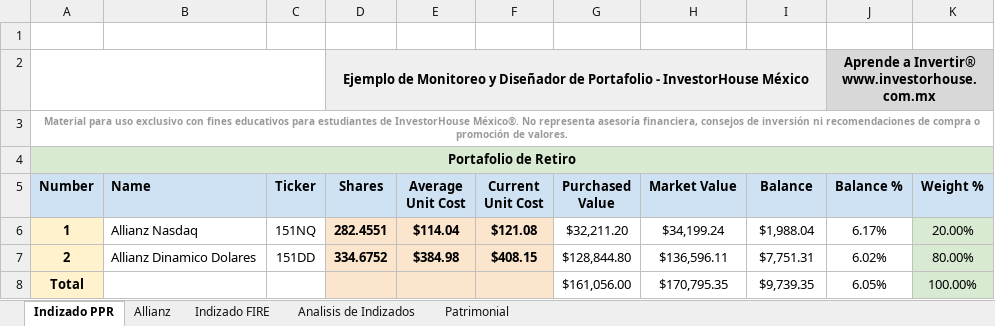
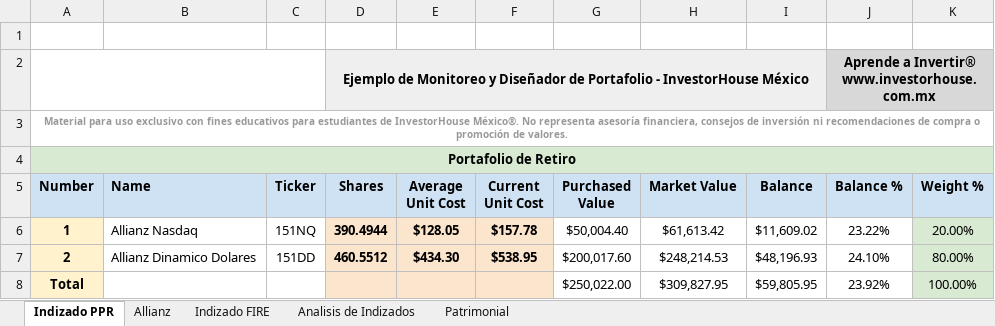
Before and after one commit to IvanRamosDataTech/MarketStocksTracker, an Excel workbook: tracker-poetry/src/tracker_poetry/Portafolio Indizado_Patrimonial.xlsx, sheet Indizado PPR, drawn as a sheet; values as stored, in another font and other column widths than the file's, no borders; charts and pictures and table styles not drawn; the diff names each change by its address in the sheet, - before the commit and + after, or states it on an @@ line.

```diff
--- a/tracker-poetry/src/tracker_poetry/Portafolio Indizado_Patrimonial.xlsx (sheet Indizado PPR)
+++ b/tracker-poetry/src/tracker_poetry/Portafolio Indizado_Patrimonial.xlsx (sheet Indizado PPR)
-D6 (Shares): 282.4551
+D6 (Shares): 390.4944
-E6 (Average Unit Cost): $114.04
+E6 (Average Unit Cost): $128.05
-F6 (Current Unit Cost): $121.08
+F6 (Current Unit Cost): $157.78
-G6 (Purchased Value): $32,211.20
+G6 (Purchased Value): $50,004.40
-H6 (Market Value): $34,199.24
+H6 (Market Value): $61,613.42
-I6 (Balance): $1,988.04
+I6 (Balance): $11,609.02
-J6 (Balance %): 6.17%
+J6 (Balance %): 23.22%
-D7 (Shares): 334.6752
+D7 (Shares): 460.5512
-E7 (Average Unit Cost): $384.98
+E7 (Average Unit Cost): $434.30
-F7 (Current Unit Cost): $408.15
+F7 (Current Unit Cost): $538.95
-G7 (Purchased Value): $128,844.80
+G7 (Purchased Value): $200,017.60
-H7 (Market Value): $136,596.11
+H7 (Market Value): $248,214.53
-I7 (Balance): $7,751.31
+I7 (Balance): $48,196.93
-J7 (Balance %): 6.02%
+J7 (Balance %): 24.10%
-G8 (Purchased Value): $161,056.00
+G8 (Purchased Value): $250,022.00
-H8 (Market Value): $170,795.35
+H8 (Market Value): $309,827.95
-I8 (Balance): $9,739.35
+I8 (Balance): $59,805.95
-J8 (Balance %): 6.05%
+J8 (Balance %): 23.92%
```
Also changed, not shown: sheet Allianz.
